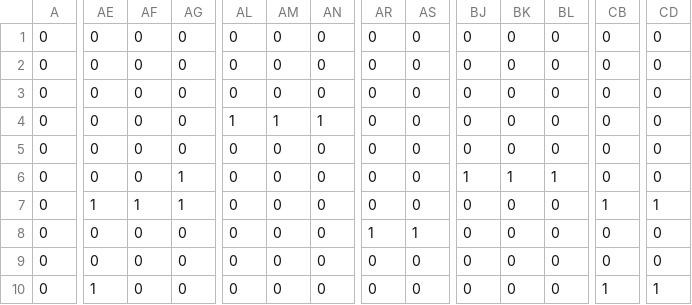
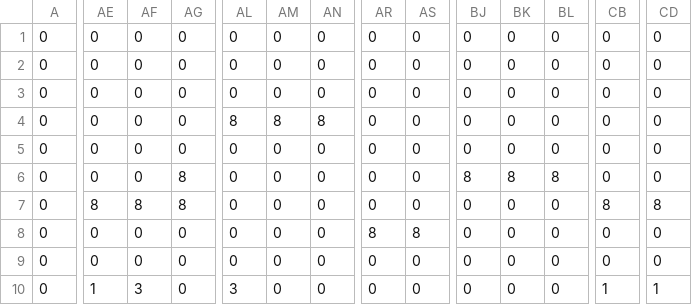
Before and after one commit to BastianHanart/2D_Game_Java, a CSV file: Jeu/assets/Map_2Dgame/simplified/Level_1/Collision.csv, drawn as a sheet; only a part is shown, gaps mark what is left out; the diff covers the shown part only; the diff names each change by its address in the sheet, - before the commit and + after, or states it on an @@ line.

Commit message:
[~] Collision terminée, Sprites attaques réglés, Camera et Heatbox gérés

```diff
--- a/Jeu/assets/Map_2Dgame/simplified/Level_1/Collision.csv
+++ b/Jeu/assets/Map_2Dgame/simplified/Level_1/Collision.csv
-AL4: 1
+AL4: 8
-AM4: 1
+AM4: 8
-AN4: 1
+AN4: 8
-AG6:AG7: 1
+AG6:AG7: 8
-BJ6: 1
+BJ6: 8
-BK6: 1
+BK6: 8
-BL6: 1
+BL6: 8
-AE7: 1
+AE7: 8
-AF7: 1
+AF7: 8
-CB7: 1
+CB7: 8
-CD7: 1
+CD7: 8
-AR8: 1
+AR8: 8
-AS8: 1
+AS8: 8
-AF10: 0
+AF10: 3
-AL10: 0
+AL10: 3
```
Also changed, not shown: 34 edited cells elsewhere in this file, 8 other files.
